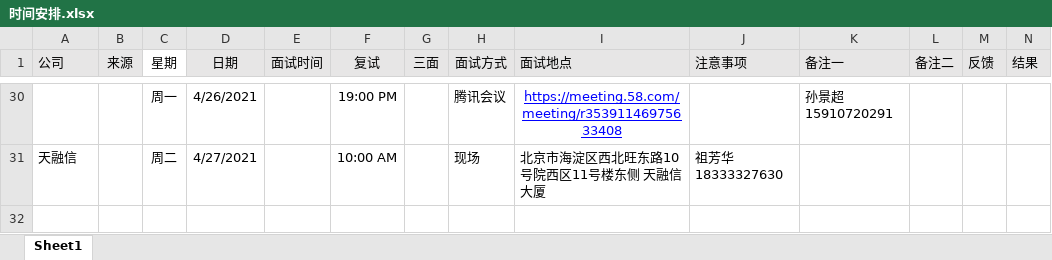
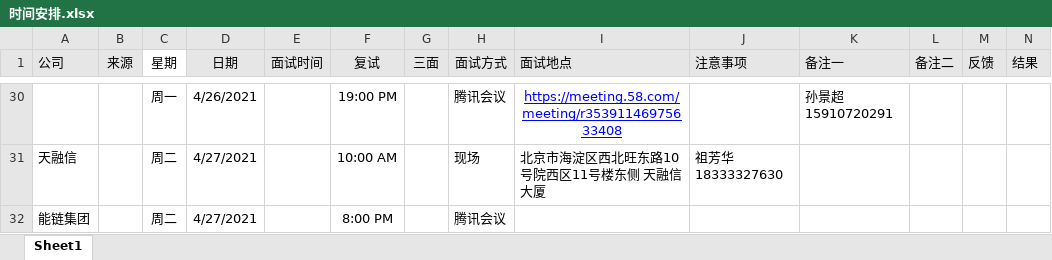
Before and after one commit to liuTingt/Java-, an Excel workbook: 时间安排.xlsx, sheet Sheet1, drawn as a sheet; only a part is shown, gaps mark what is left out; values as stored, in another font and other column widths than the file's, no borders; the diff names each change by its address in the sheet, - before the commit and + after, or states it on an @@ line.

Commit message:
4.27

```diff
--- a/时间安排.xlsx (sheet Sheet1)
+++ b/时间安排.xlsx (sheet Sheet1)
+row 32: 能链集团 |  | 周二 | 4/27/2021 |  | 8:00 PM |  | 腾讯会议
```
